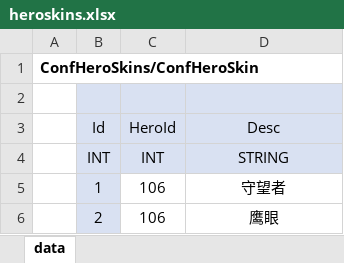
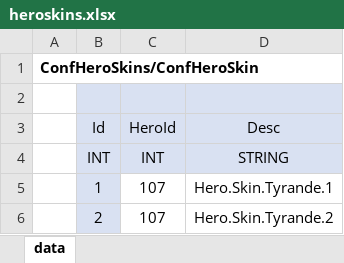
Before and after one commit to hsiuqnav/configMgr, an Excel workbook: resource/策划配置/英雄表/heroskins.xlsx, sheet data, drawn as a sheet; values as stored, in another font and other column widths than the file's, no borders; removed rows and columns are numbered as before the commit, all else as after; the diff names each change by its address in the sheet, - before the commit and + after, or states it on an @@ line.

```diff
--- a/resource/策划配置/英雄表/heroskins.xlsx (sheet data)
+++ b/resource/策划配置/英雄表/heroskins.xlsx (sheet data)
-row 5:  | 1 | 106 | 守望者
-row 6:  | 2 | 106 | 鹰眼
+row 5:  | 1 | 107 | Hero.Skin.Tyrande.1
+row 6:  | 2 | 107 | Hero.Skin.Tyrande.2
```
Also changed, not shown: resource/config_excel_example/example_heroes.xlsx, resource/策划配置/英雄表/heroes.xlsx, 29 other files.
